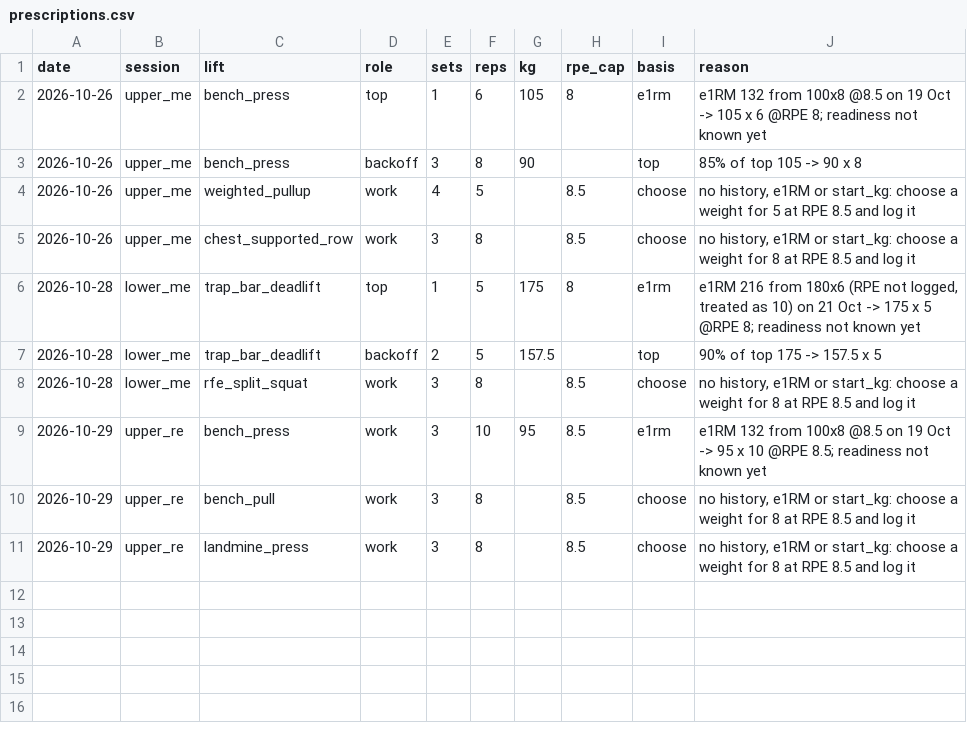
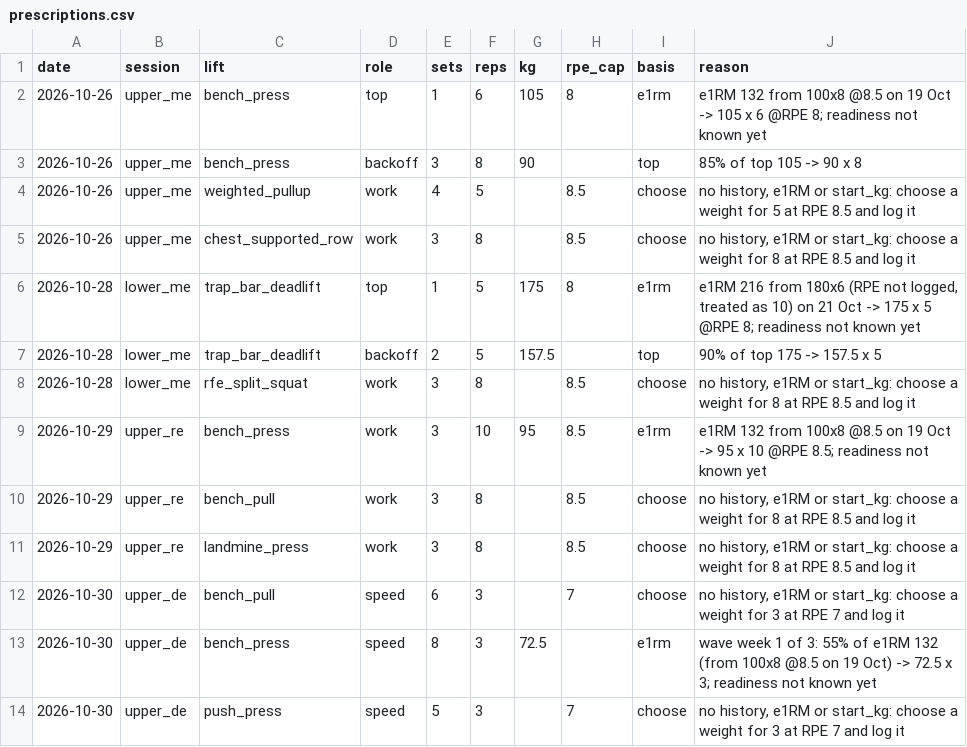
Before and after one commit to oisinm25/grinder-data, a CSV file: prescriptions.csv, drawn as a sheet.

```diff
--- a/prescriptions.csv
+++ b/prescriptions.csv
@@ -11 +11,4 @@ date,session,lift,role,sets,reps,kg,rpe_cap,basis,reason
 2026-10-29,upper_re,landmine_press,work,3,8,,8.5,choose,"no history, e1RM or start_kg: choose a weight for 8 at RPE 8.5 and log it"
+2026-10-30,upper_de,bench_pull,speed,6,3,,7,choose,"no history, e1RM or start_kg: choose a weight for 3 at RPE 7 and log it"
+2026-10-30,upper_de,bench_press,speed,8,3,72.5,,e1rm,wave week 1 of 3: 55% of e1RM 132 (from 100x8 @8.5 on 19 Oct) -> 72.5 x 3; readiness not known yet
+2026-10-30,upper_de,push_press,speed,5,3,,7,choose,"no history, e1RM or start_kg: choose a weight for 3 at RPE 7 and log it"
```
Also changed, not shown: activities.csv, compliance.csv, 5 other files.
